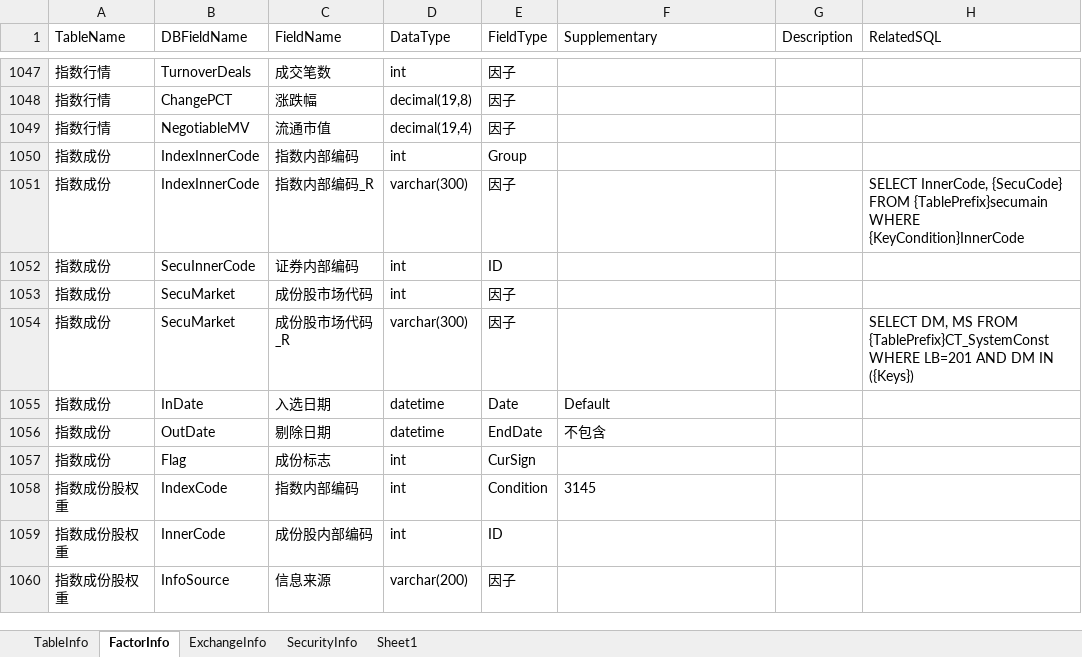
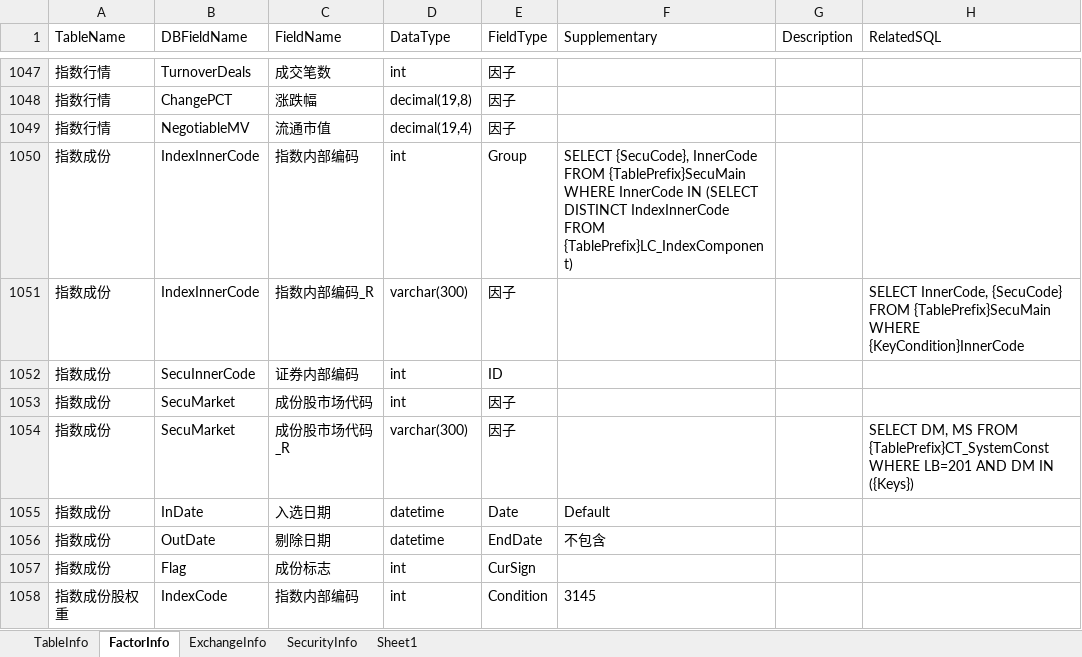
Before and after one commit to Scorpi000/QuantStudio, an Excel workbook: QuantStudio/Resource/JYDBInfo.xlsx, sheet FactorInfo, drawn as a sheet; only a part is shown, gaps mark what is left out; the shorter side is filled out with more unchanged rows; values as stored, in another font and other column widths than the file's, no borders; the diff names each change by its address in the sheet, - before the commit and + after, or states it on an @@ line.

```diff
--- a/QuantStudio/Resource/JYDBInfo.xlsx (sheet FactorInfo)
+++ b/QuantStudio/Resource/JYDBInfo.xlsx (sheet FactorInfo)
-F1050 (Supplementary): (empty)
+F1050 (Supplementary): SELECT {SecuCode}, InnerCode FROM {TablePrefix}SecuMain WHERE InnerCode IN (SELECT DISTINCT IndexInnerCode FROM {TablePrefix}LC_IndexComponent)
-H1051 (RelatedSQL): …{SecuCode} FROM {TablePrefix}secumain WHERE {KeyCondition}InnerCode
+H1051 (RelatedSQL): …{SecuCode} FROM {TablePrefix}SecuMain WHERE {KeyCondition}InnerCode
```
Also changed, not shown: 3 other files.
